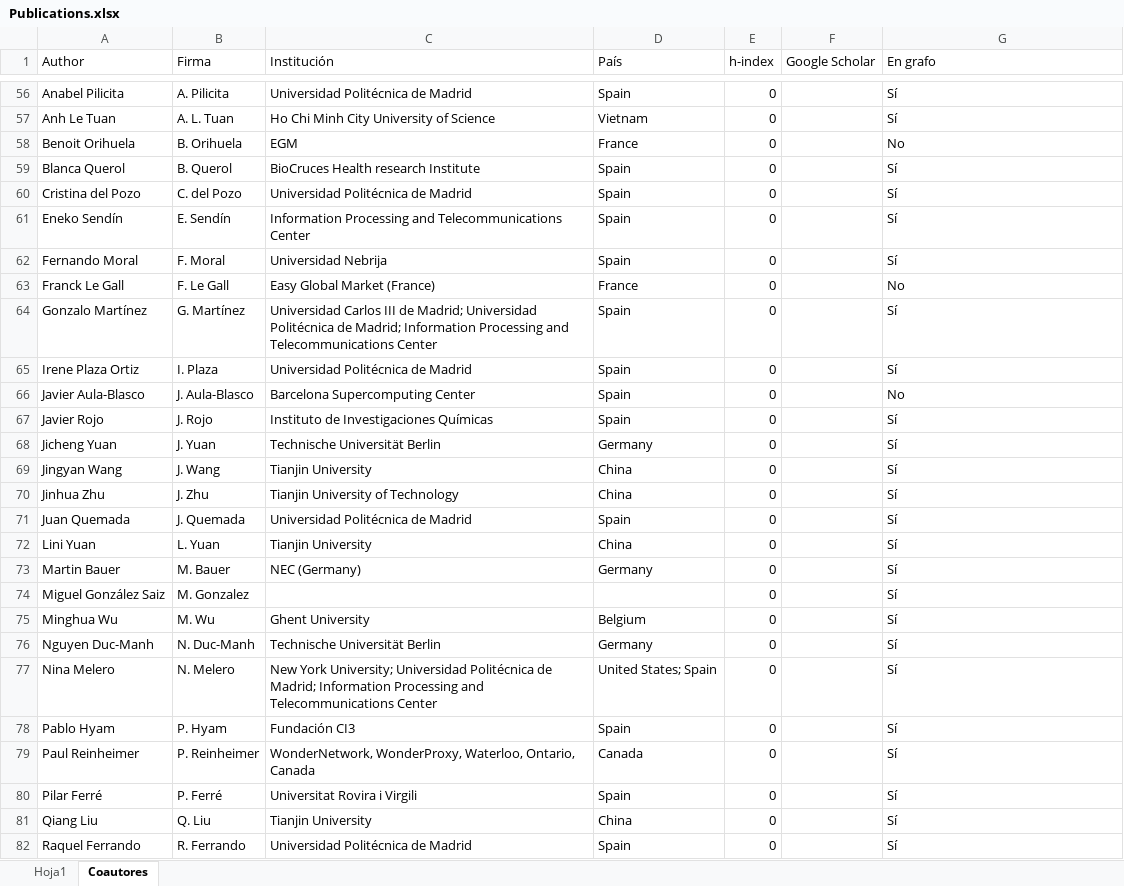
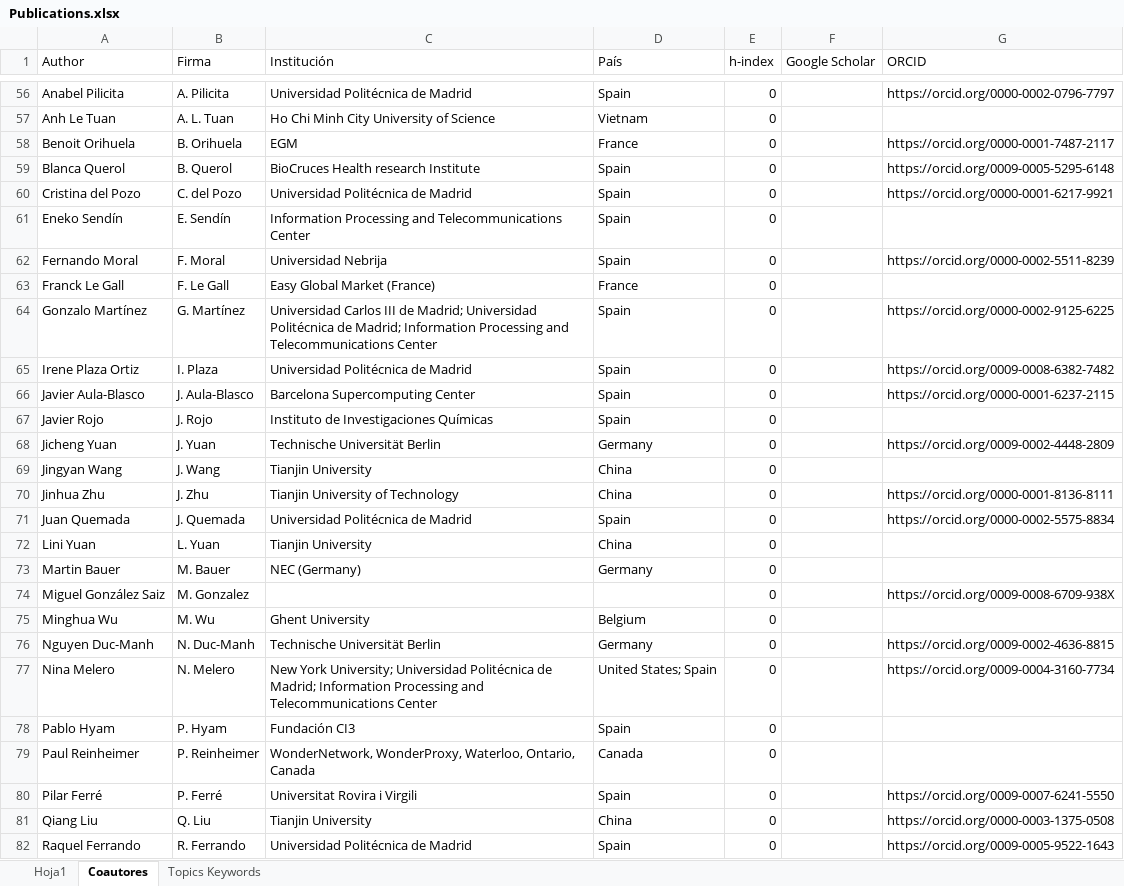
Before and after one commit to javicond3/javicond3.github.io, an Excel workbook: data/Publications.xlsx, sheet Coautores, drawn as a sheet; only a part is shown, gaps mark what is left out; values as stored, in another font and other column widths than the file's, no borders; the diff covers the shown part only; the diff names each change by its address in the sheet, - before the commit and + after, or states it on an @@ line.

```diff
--- a/data/Publications.xlsx (sheet Coautores)
+++ b/data/Publications.xlsx (sheet Coautores)
+sheet tab: Topics Keywords
-G1: En grafo
+G1: ORCID
-G56 (ORCID): Sí
+G56 (ORCID): https://orcid.org/0000-0002-0796-7797
-G57 (ORCID): Sí
+G57 (ORCID): (empty)
-G58 (ORCID): No
+G58 (ORCID): https://orcid.org/0000-0001-7487-2117
-G59 (ORCID): Sí
+G59 (ORCID): https://orcid.org/0009-0005-5295-6148
-G60 (ORCID): Sí
+G60 (ORCID): https://orcid.org/0000-0001-6217-9921
-G61 (ORCID): Sí
+G61 (ORCID): (empty)
-G62 (ORCID): Sí
+G62 (ORCID): https://orcid.org/0000-0002-5511-8239
-G63 (ORCID): No
+G63 (ORCID): (empty)
-G64 (ORCID): Sí
+G64 (ORCID): https://orcid.org/0000-0002-9125-6225
-G65 (ORCID): Sí
+G65 (ORCID): https://orcid.org/0009-0008-6382-7482
-G66 (ORCID): No
+G66 (ORCID): https://orcid.org/0000-0001-6237-2115
-G67 (ORCID): Sí
+G67 (ORCID): (empty)
-G68 (ORCID): Sí
+G68 (ORCID): https://orcid.org/0009-0002-4448-2809
-G69 (ORCID): Sí
+G69 (ORCID): (empty)
-G70 (ORCID): Sí
+G70 (ORCID): https://orcid.org/0000-0001-8136-8111
-G71 (ORCID): Sí
+G71 (ORCID): https://orcid.org/0000-0002-5575-8834
-G72:G73 (ORCID): Sí
+G72:G73 (ORCID): (empty)
-G74 (ORCID): Sí
+G74 (ORCID): https://orcid.org/0009-0008-6709-938X
-G75 (ORCID): Sí
+G75 (ORCID): (empty)
-G76 (ORCID): Sí
+G76 (ORCID): https://orcid.org/0009-0002-4636-8815
-G77 (ORCID): Sí
+G77 (ORCID): https://orcid.org/0009-0004-3160-7734
-G78:G79 (ORCID): Sí
+G78:G79 (ORCID): (empty)
-G80 (ORCID): Sí
+G80 (ORCID): https://orcid.org/0009-0007-6241-5550
-G81 (ORCID): Sí
+G81 (ORCID): https://orcid.org/0000-0003-1375-0508
-G82 (ORCID): Sí
+G82 (ORCID): https://orcid.org/0009-0005-9522-1643
```
Also changed, not shown: 119 edited cells elsewhere in this sheet, sheet Hoja1, hidden cells, data/Projects.xlsx, 39 other files.
